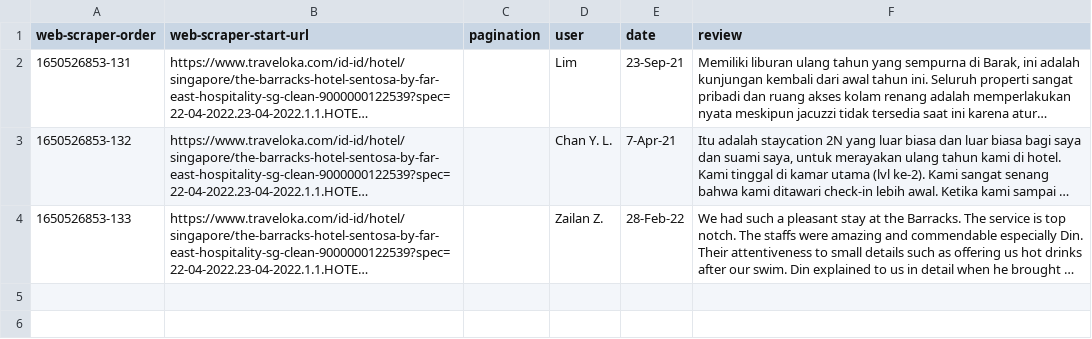
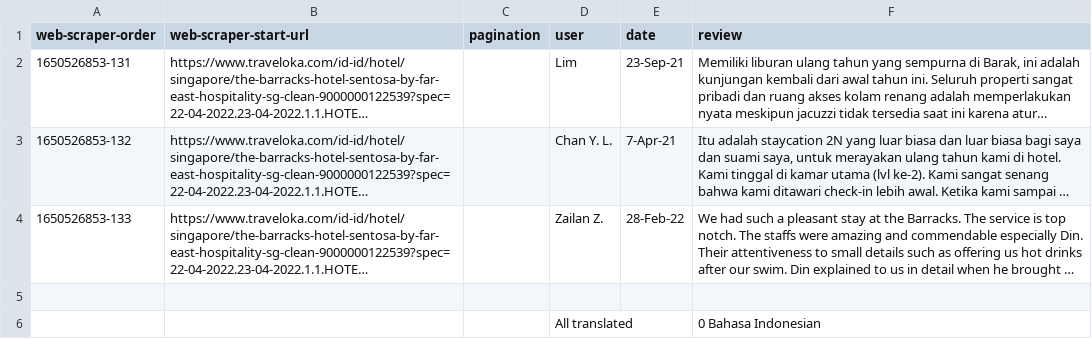
Before and after one commit to kilvear/Guest-Feedback-Insights, a CSV file: data-scrapping/traveloka/travelokaBarracksHotelSentosa.csv, drawn as a sheet; long unchanged cells end in …; the diff names each change by its address in the sheet, - before the commit and + after, or states it on an @@ line.

Commit message:
Add files via upload

```diff
--- a/data-scrapping/traveloka/travelokaBarracksHotelSentosa.csv
+++ b/data-scrapping/traveloka/travelokaBarracksHotelSentosa.csv
+row 5: (empty)
+row 6:  |  |  | All translated |  | 0 Bahasa Indonesian
```
